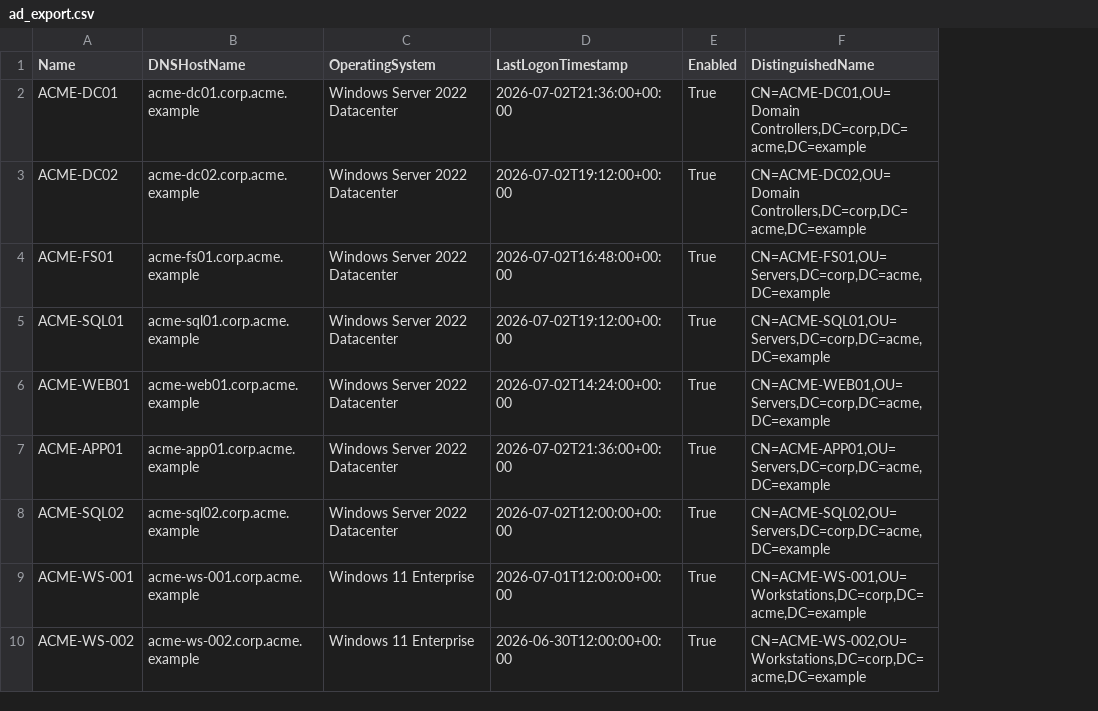
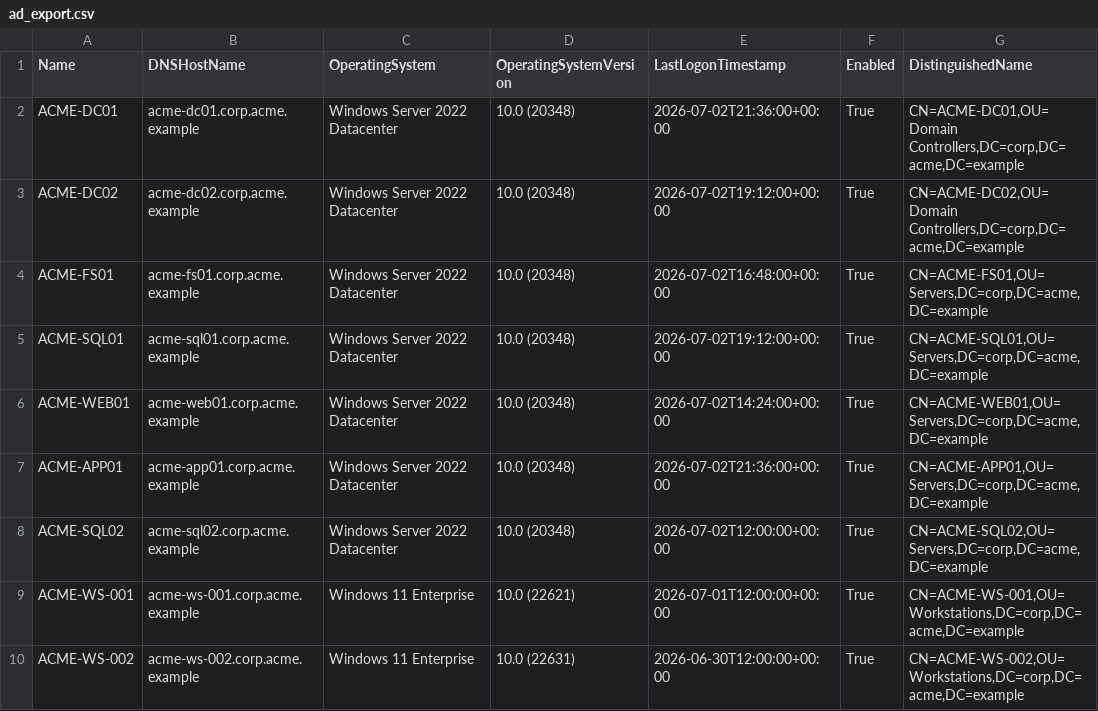
Before and after one commit to chingdrop/agent-parity, a CSV file: sample_data/acme/ad_export.csv, drawn as a sheet; only a part is shown; the diff names each change by its address in the sheet, - before the commit and + after, or states it on an @@ line.

Commit message:
add windows build-number lookup for precise OS EOL on AD/S1 devices, falls back to free-text matching for CB/BD since they don't expose a build field, capture OperatingSystemVersion in the AD export and parse SentinelOne's revision field, augment sample_data with per-device build numbers across windows 11 feature updates

```diff
--- a/sample_data/acme/ad_export.csv
+++ b/sample_data/acme/ad_export.csv
+column D (OperatingSystemVersion), rows 2-10: 10.0 (20348) | 10.0 (20348) | 10.0 (20348) | 10.0 (20348) | 10.0 (20348) | 10.0 (20348) | 10.0 (20348) | 10.0 (22621) | 10.0 (22631)
```
Also changed, not shown: sample_data/globex/ad_export.csv, 12 other files.
